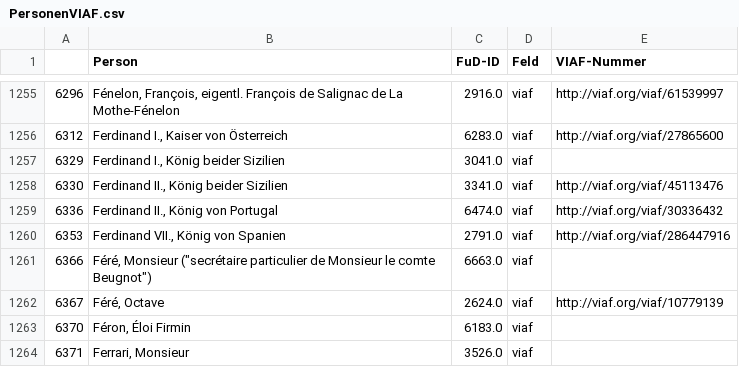
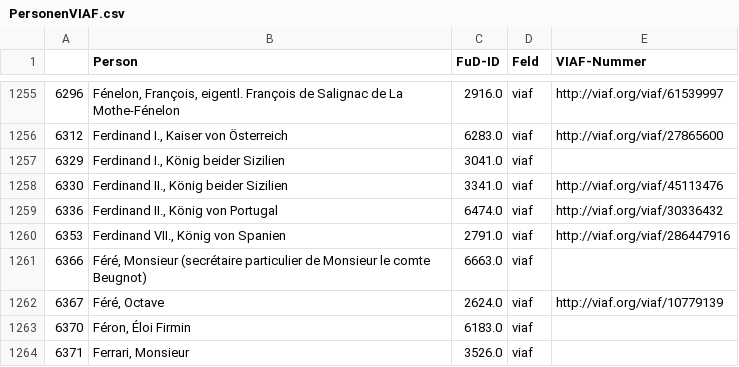
Before and after one commit to dhi-digital-humanities/constance-de-salm, a CSV file: Fud_Tables/PersonenVIAF.csv, drawn as a sheet; only a part is shown, gaps mark what is left out.

Commit message:
Update PersonenVIAF.csv
Correction l. 1261

```diff
--- a/Fud_Tables/PersonenVIAF.csv
+++ b/Fud_Tables/PersonenVIAF.csv
@@ -1260,3 +1260,3 @@
 6353;Ferdinand VII., König von Spanien;2791.0;viaf;http://viaf.org/viaf/286447916
-6366;"Féré, Monsieur (""secrétaire particulier de Monsieur le comte Beugnot"")";6663.0;viaf;
+6366;Féré, Monsieur (secrétaire particulier de Monsieur le comte Beugnot);6663.0;viaf;
 6367;Féré, Octave;2624.0;viaf;http://viaf.org/viaf/10779139
```
